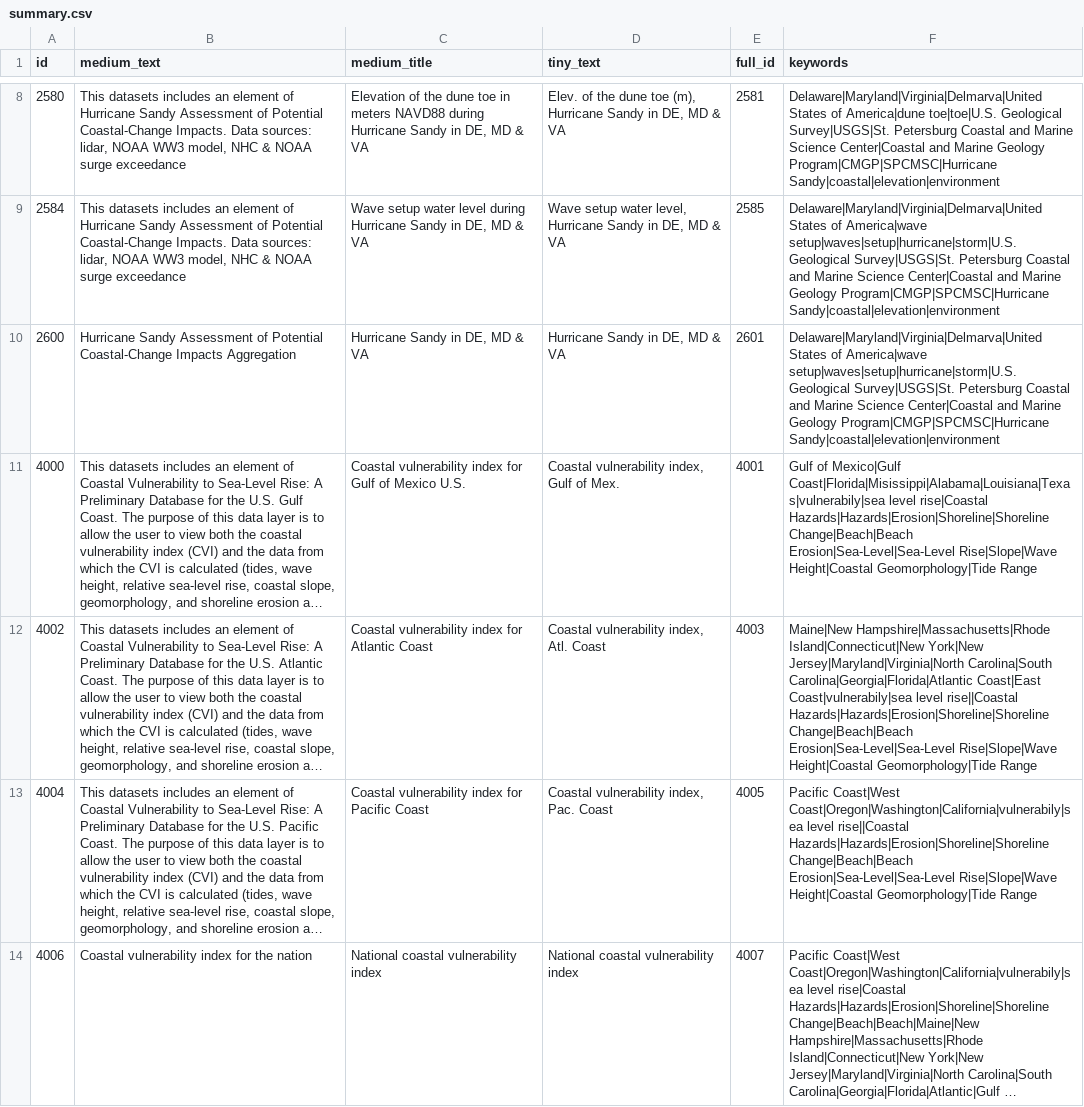
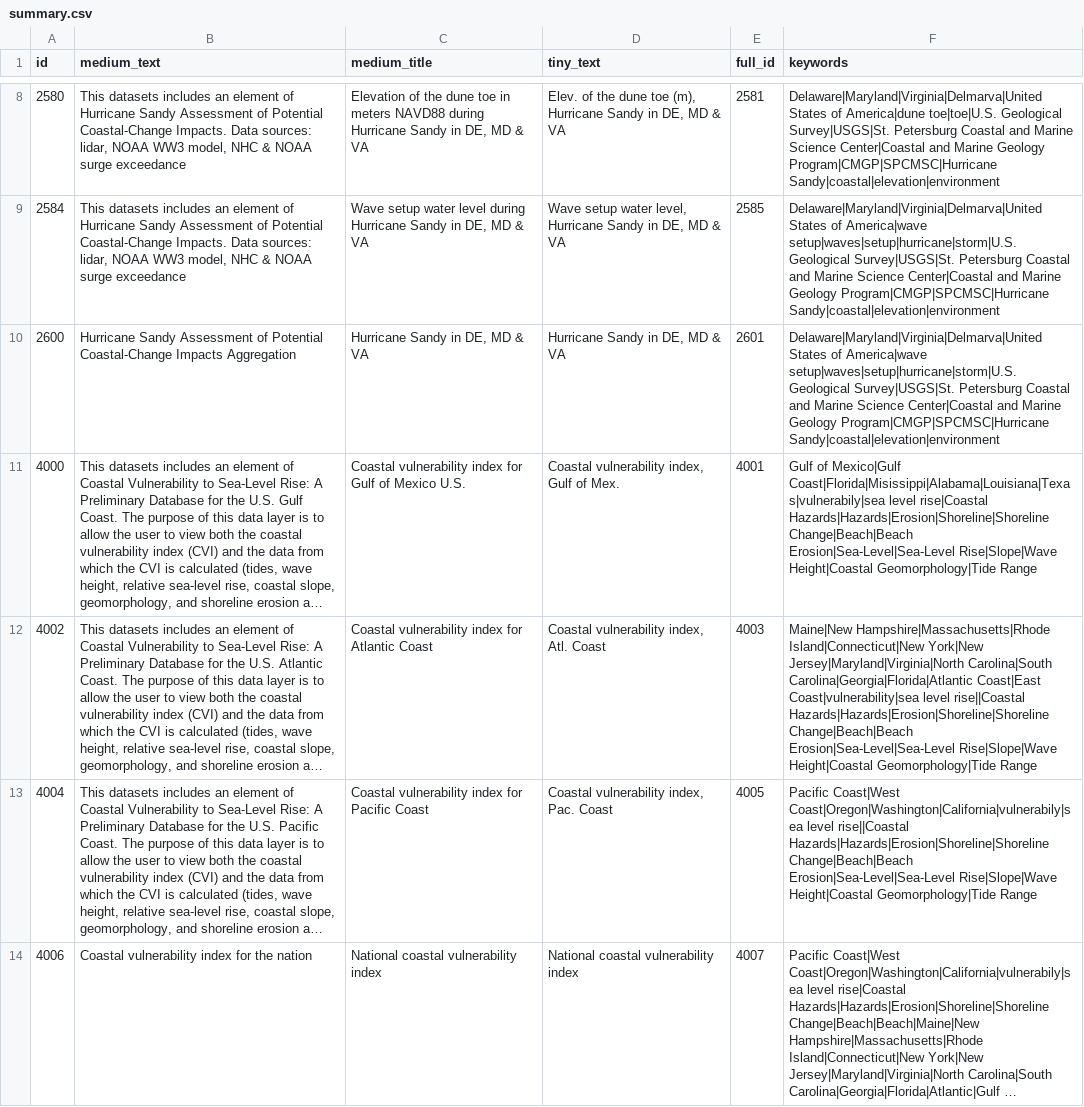
Before and after one commit to zmoore-usgs/coastal-hazards, a CSV file: coastal-hazards-liquibase/src/main/resources/data/summary.csv, drawn as a sheet; only a part is shown, gaps mark what is left out; long unchanged cells end in …; the diff names each change by its address in the sheet, - before the commit and + after, or states it on an @@ line.

```diff
--- a/coastal-hazards-liquibase/src/main/resources/data/summary.csv
+++ b/coastal-hazards-liquibase/src/main/resources/data/summary.csv
-F12 (keywords): …Carolina|Georgia|Florida|Atlantic Coast|East Coast|vulnerabily|sea level rise||Coastal…
+F12 (keywords): …Carolina|Georgia|Florida|Atlantic Coast|East Coast|vulnerability|sea level rise||Coastal…
```
